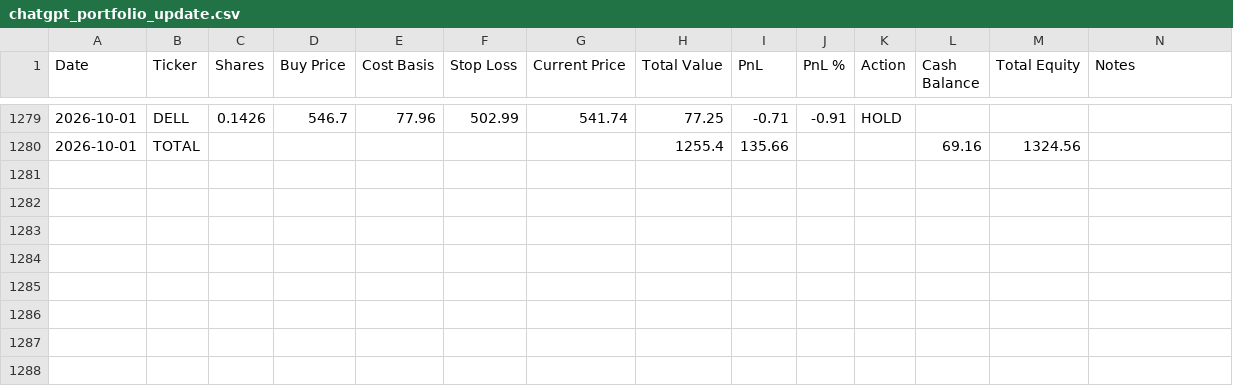
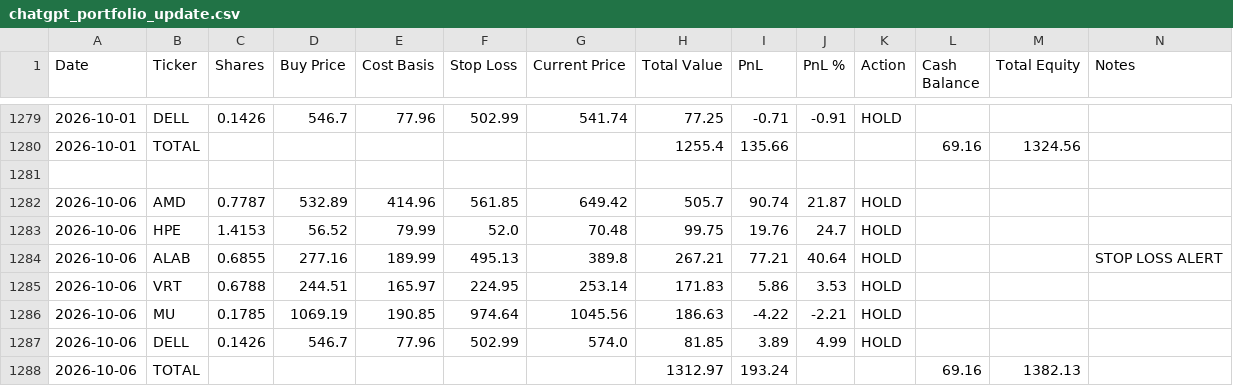
Before and after one commit to ofergr/ChatGPT-Micro-Cap-Experiment, a CSV file: Start Your Own/chatgpt_portfolio_update.csv, drawn as a sheet; only a part is shown, gaps mark what is left out.

Commit message:
081026

```diff
--- a/Start Your Own/chatgpt_portfolio_update.csv
+++ b/Start Your Own/chatgpt_portfolio_update.csv
@@ -1280 +1280,9 @@ Date,Ticker,Shares,Buy Price,Cost Basis,Stop Loss,Current Price,Total Value,PnL,
 2026-10-01,TOTAL,,,,,,1255.4,135.66,,,69.16,1324.56,
+,,,,,,,,,,,,,
+2026-10-06,AMD,0.7787,532.89,414.96,561.85,649.42,505.7,90.74,21.87,HOLD,,,
+2026-10-06,HPE,1.4153,56.52,79.99,52.0,70.48,99.75,19.76,24.7,HOLD,,,
+2026-10-06,ALAB,0.6855,277.16,189.99,495.13,389.8,267.21,77.21,40.64,HOLD,,,STOP LOSS ALERT
+2026-10-06,VRT,0.6788,244.51,165.97,224.95,253.14,171.83,5.86,3.53,HOLD,,,
+2026-10-06,MU,0.1785,1069.19,190.85,974.64,1045.56,186.63,-4.22,-2.21,HOLD,,,
+2026-10-06,DELL,0.1426,546.7,77.96,502.99,574.0,81.85,3.89,4.99,HOLD,,,
+2026-10-06,TOTAL,,,,,,1312.97,193.24,,,69.16,1382.13,
```
